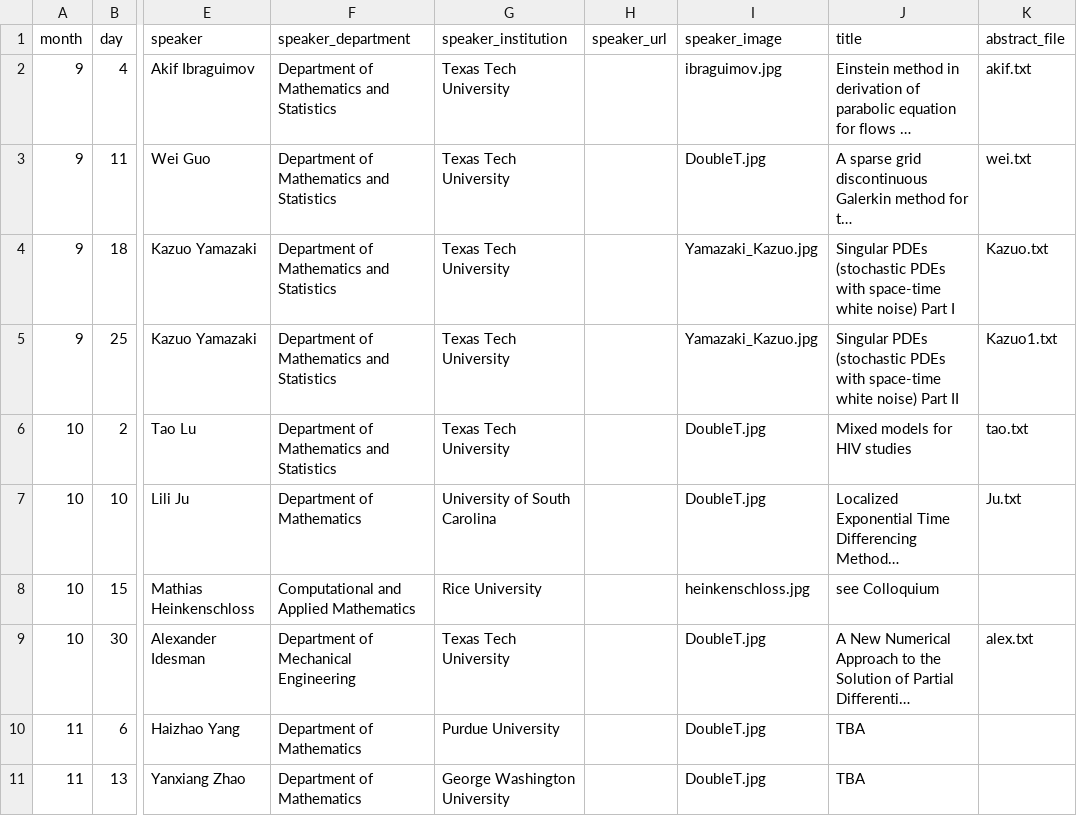
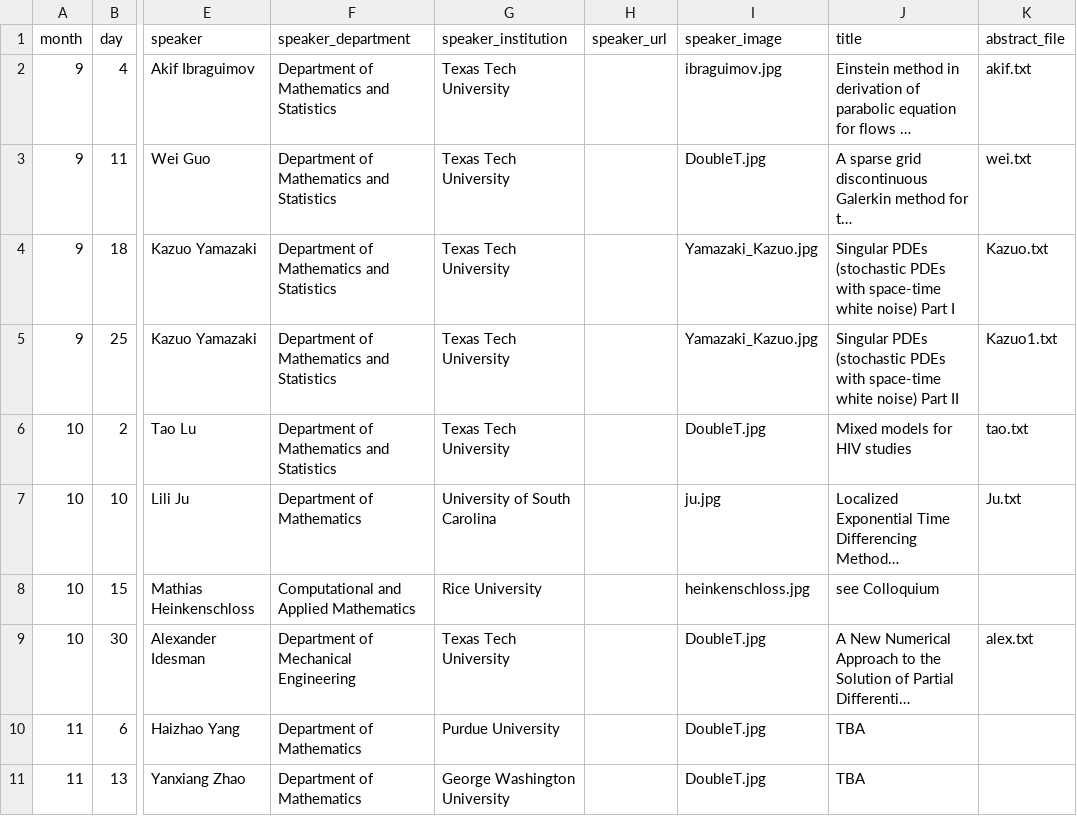
Before and after one commit to giorgiobornia/ttu_math_events, a CSV file: seminars/applied_math/2019/fall/events.csv, drawn as a sheet; only a part is shown, gaps mark what is left out; long unchanged cells end in …; the diff names each change by its address in the sheet, - before the commit and + after, or states it on an @@ line.

```diff
--- a/seminars/applied_math/2019/fall/events.csv
+++ b/seminars/applied_math/2019/fall/events.csv
-I7 (speaker_image): DoubleT.jpg
+I7 (speaker_image): ju.jpg
```
Also changed, not shown: meetings_and_conferences/2019/fall/events.csv, seminars/algebra_and_number_theory/2019/fall/events.csv, 35 other files.
